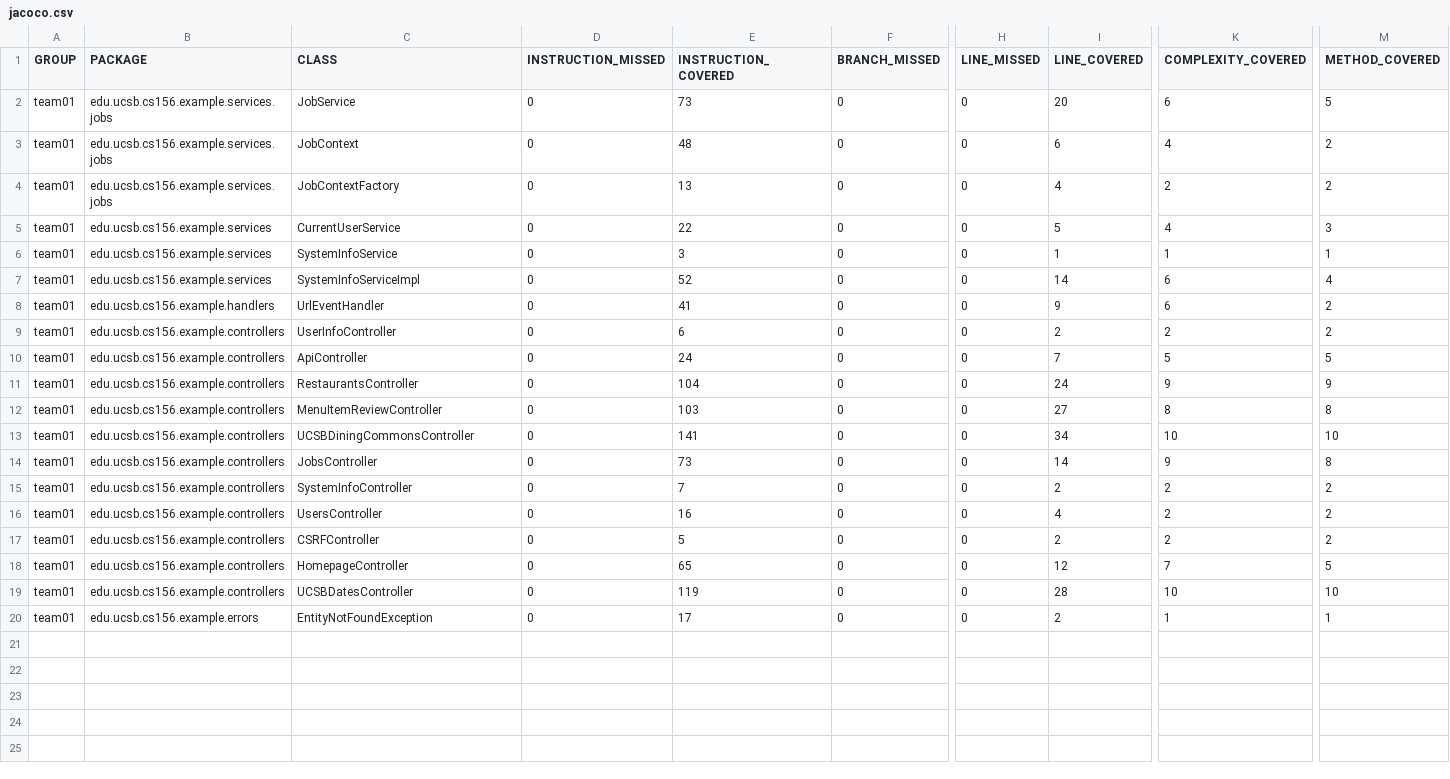
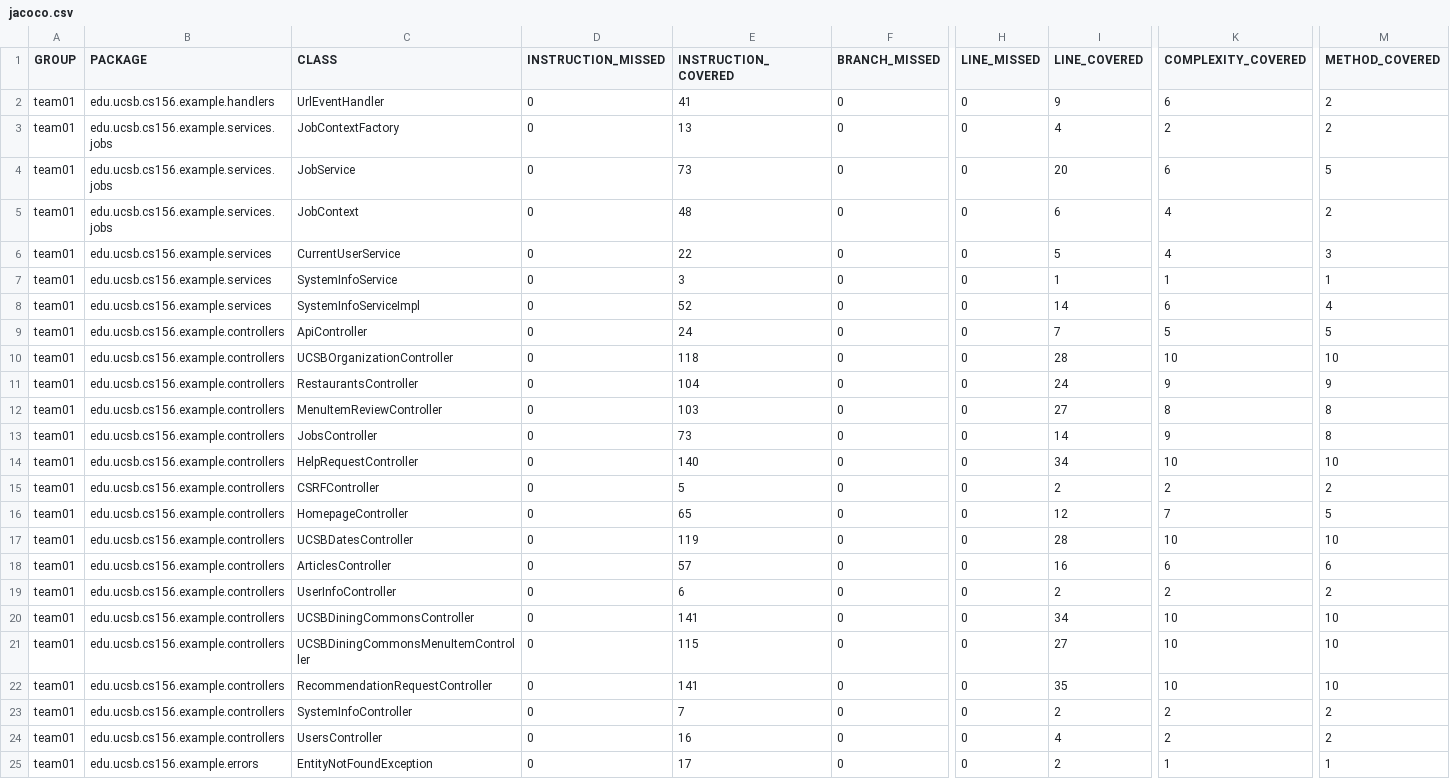
Before and after one commit to ucsb-cs156-f26/team01-f26-05, a CSV file: prs/49/jacoco/jacoco.csv, drawn as a sheet; only a part is shown, gaps mark what is left out; addresses are those after the commit; rows hold the shown columns only; the diff names each change by its address in the sheet, - before the commit and + after, or states it on an @@ line.

Commit message:
Deploying to gh-pages from @ ucsb-cs156-f26/team01-f26-05@338247c5c242d955aa925ca3402f24c5a3810d14 🚀

```diff
--- a/prs/49/jacoco/jacoco.csv
+++ b/prs/49/jacoco/jacoco.csv
@@ row 8 moved to row 2: team01 @@
@@ row 4 moved to row 3: team01 @@
+row 10: team01 | edu.ucsb.cs156.example.controllers | UCSBOrganizationController | 0 | 118 | 0 | 0 | 28 | 10 | 10
-C14 (CLASS): UsersController
+C14 (CLASS): HelpRequestController
-E14 (INSTRUCTION_COVERED): 16
+E14 (INSTRUCTION_COVERED): 140
-I14 (LINE_COVERED): 4
+I14 (LINE_COVERED): 34
-K14 (COMPLEXITY_COVERED): 2
+K14 (COMPLEXITY_COVERED): 10
-M14 (METHOD_COVERED): 2
+M14 (METHOD_COVERED): 10
+row 18: team01 | edu.ucsb.cs156.example.controllers | ArticlesController | 0 | 57 | 0 | 0 | 16 | 6 | 6
@@ row 9 moved to row 19: team01 @@
@@ row 13 moved to row 20: team01 @@
+row 21: team01 | edu.ucsb.cs156.example.controllers | UCSBDiningCommonsMenuItemController | 0 | 115 | 0 | 0 | 27 | 10 | 10
+row 22: team01 | edu.ucsb.cs156.example.controllers | RecommendationRequestController | 0 | 141 | 0 | 0 | 35 | 10 | 10
@@ row 15 moved to row 23: team01 @@
+row 24: team01 | edu.ucsb.cs156.example.controllers | UsersController | 0 | 16 | 0 | 0 | 4 | 2 | 2
```
Also changed, not shown: 15 other files.
